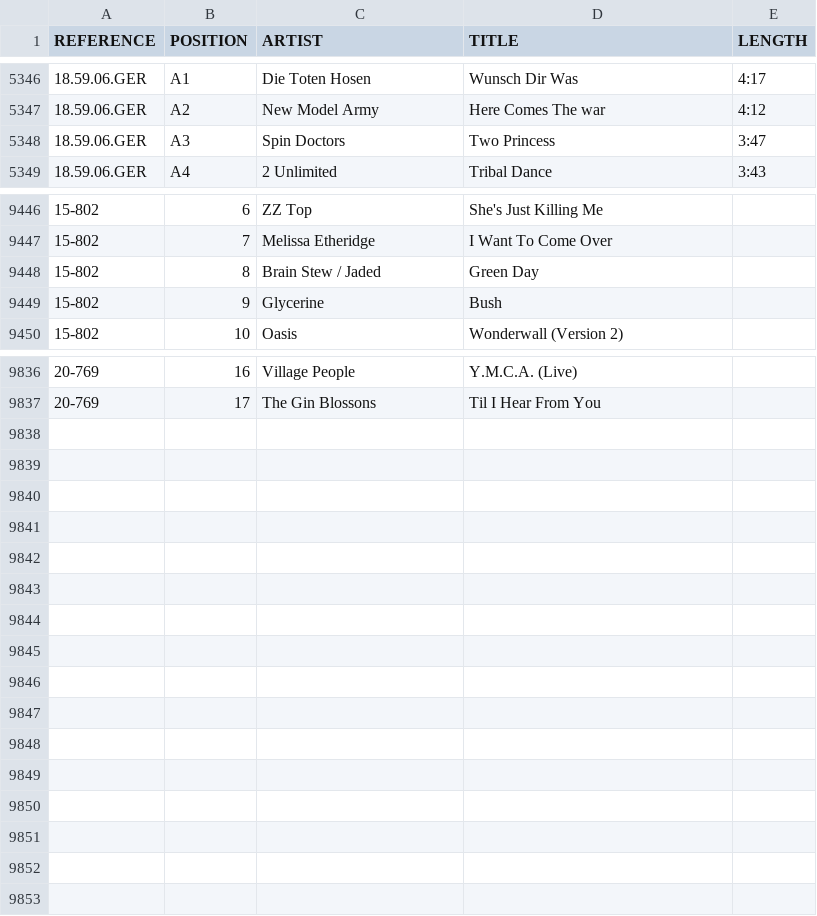
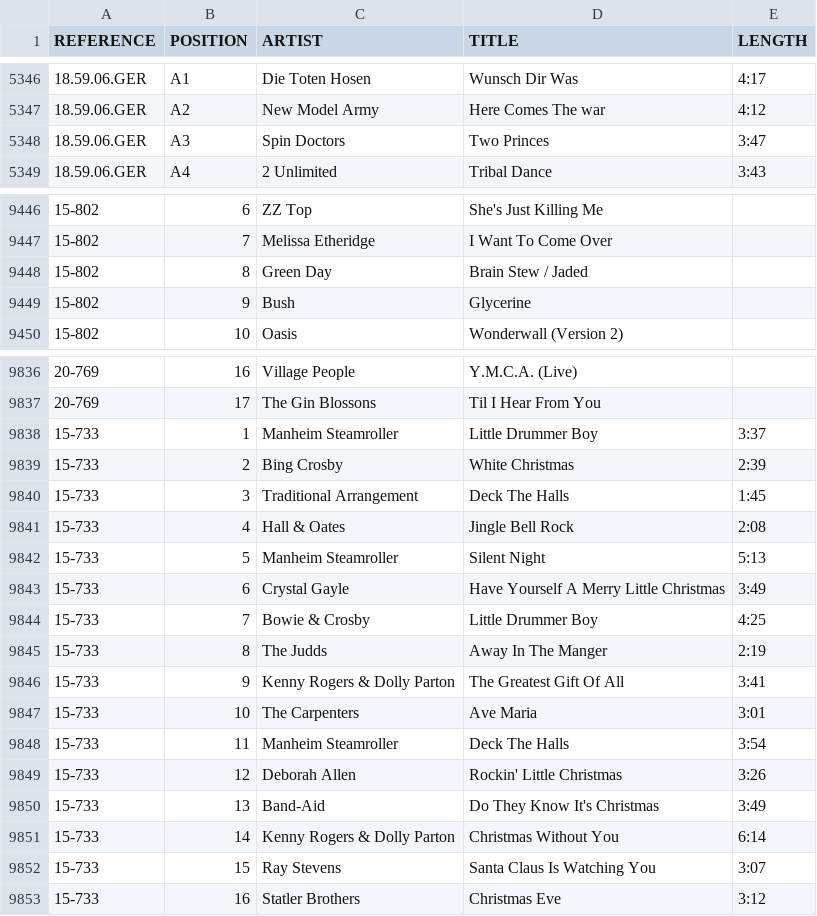
Before and after one commit to nicholasgibson2/laserjuke-explorer, a CSV file: data/titles.csv, drawn as a sheet; only a part is shown, gaps mark what is left out; the diff names each change by its address in the sheet, - before the commit and + after, or states it on an @@ line.

Commit message:
etv christmas, typos

```diff
--- a/data/titles.csv
+++ b/data/titles.csv
-D5348 (TITLE): Two Princess
+D5348 (TITLE): Two Princes
-C9448 (ARTIST): Brain Stew / Jaded
+C9448 (ARTIST): Green Day
-D9448 (TITLE): Green Day
+D9448 (TITLE): Brain Stew / Jaded
-C9449 (ARTIST): Glycerine
+C9449 (ARTIST): Bush
-D9449 (TITLE): Bush
+D9449 (TITLE): Glycerine
+row 9838: 15-733 | 1 | Manheim Steamroller | Little Drummer Boy | 3:37
+row 9839: 15-733 | 2 | Bing Crosby | White Christmas | 2:39
+row 9840: 15-733 | 3 | Traditional Arrangement | Deck The Halls | 1:45
+row 9841: 15-733 | 4 | Hall & Oates | Jingle Bell Rock | 2:08
+row 9842: 15-733 | 5 | Manheim Steamroller | Silent Night | 5:13
+row 9843: 15-733 | 6 | Crystal Gayle | Have Yourself A Merry Little Christmas | 3:49
+row 9844: 15-733 | 7 | Bowie & Crosby | Little Drummer Boy | 4:25
+row 9845: 15-733 | 8 | The Judds | Away In The Manger | 2:19
+row 9846: 15-733 | 9 | Kenny Rogers & Dolly Parton | The Greatest Gift Of All | 3:41
+row 9847: 15-733 | 10 | The Carpenters | Ave Maria | 3:01
+row 9848: 15-733 | 11 | Manheim Steamroller | Deck The Halls | 3:54
+row 9849: 15-733 | 12 | Deborah Allen | Rockin' Little Christmas | 3:26
+row 9850: 15-733 | 13 | Band-Aid | Do They Know It's Christmas | 3:49
+row 9851: 15-733 | 14 | Kenny Rogers & Dolly Parton | Christmas Without You | 6:14
+row 9852: 15-733 | 15 | Ray Stevens | Santa Claus Is Watching You | 3:07
+row 9853: 15-733 | 16 | Statler Brothers | Christmas Eve | 3:12
```
Also changed, not shown: custom_lists/owned.csv, data/discs.csv.
